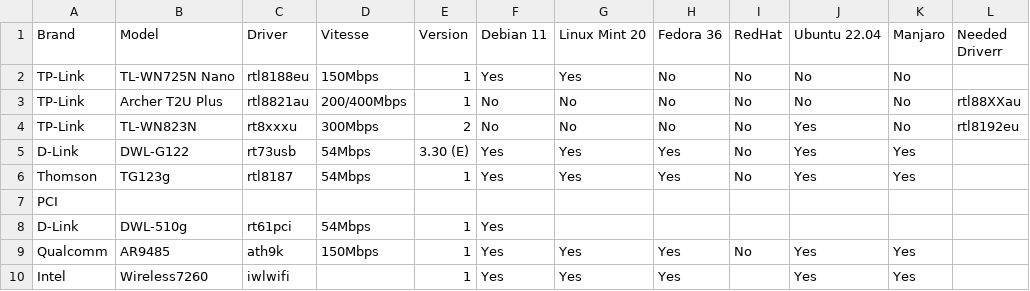
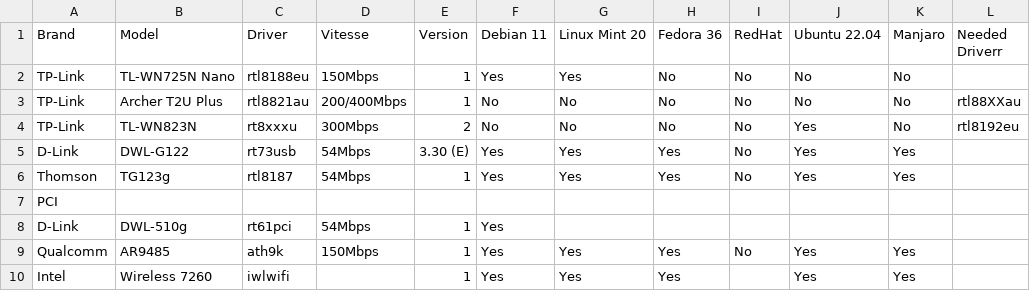
Before and after one commit to TuxStory/Working-OoB-Linux-Wifi, a CSV file: Wifi-OoB-Linux.csv, drawn as a sheet; only a part is shown; the diff names each change by its address in the sheet, - before the commit and + after, or states it on an @@ line.

Commit message:
Update Wifi-OoB-Linux.csv

```diff
--- a/Wifi-OoB-Linux.csv
+++ b/Wifi-OoB-Linux.csv
-B10 (Model): Wireless7260
+B10 (Model): Wireless 7260
```
